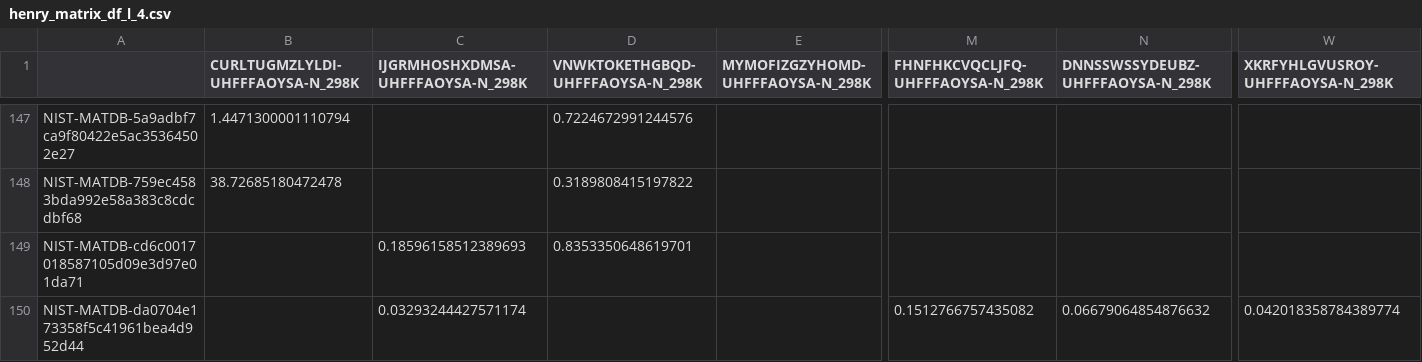
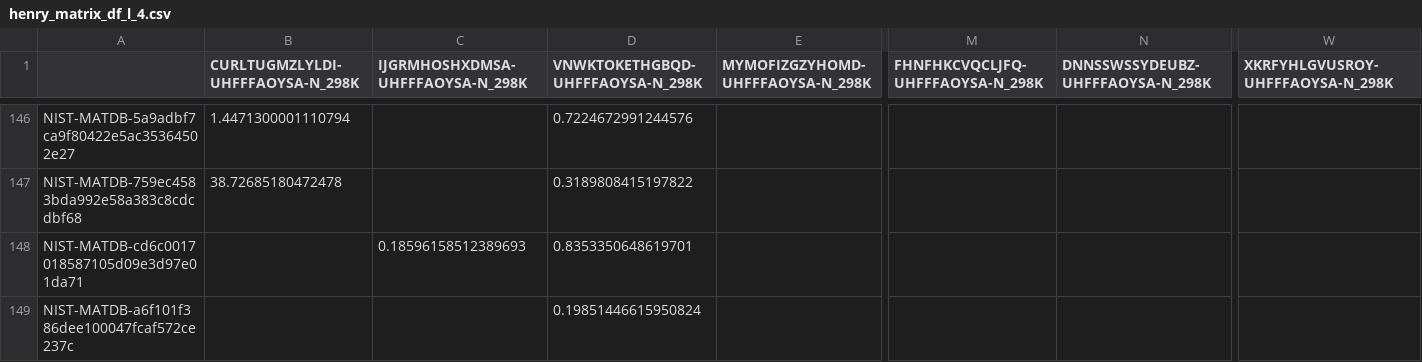
Before and after one commit to SimonEnsemble/material_recommendation_system, a CSV file: data/henry_matrix_df_l_4.csv, drawn as a sheet; only a part is shown, gaps mark what is left out; the shorter side is filled out with more unchanged rows; rows hold the shown columns only; the diff covers the shown part only; the diff names each change by its address in the sheet, - before the commit and + after, or states it on an @@ line.

```diff
--- a/data/henry_matrix_df_l_4.csv
+++ b/data/henry_matrix_df_l_4.csv
-row 150: NIST-MATDB-da0704e173358f5c41961bea4d952d44 |  | 0.03293244427571174 |  |  | 0.1512766757435082 | 0.06679064854876632 | 0.042018358784389774
```
Also changed, not shown: 2 removed rows and 12 edited cells elsewhere in this file, 2 other files.
